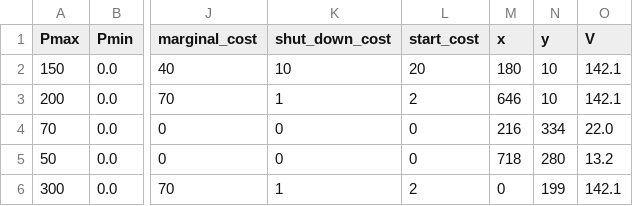
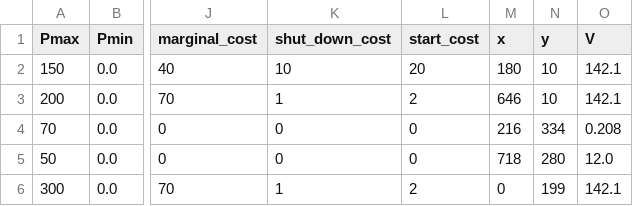
Before and after one commit to rte-france/Grid2Op, a CSV file: grid2op/data_test/multimix/case14_002/prods_charac.csv, drawn as a sheet; only a part is shown, gaps mark what is left out; the diff names each change by its address in the sheet, - before the commit and + after, or states it on an @@ line.

Commit message:
fix some multimix bugs

```diff
--- a/grid2op/data_test/multimix/case14_002/prods_charac.csv
+++ b/grid2op/data_test/multimix/case14_002/prods_charac.csv
-O4 (V): 22.0
+O4 (V): 0.208
-O5 (V): 13.2
+O5 (V): 12.0
```
Also changed, not shown: 54 other files.
